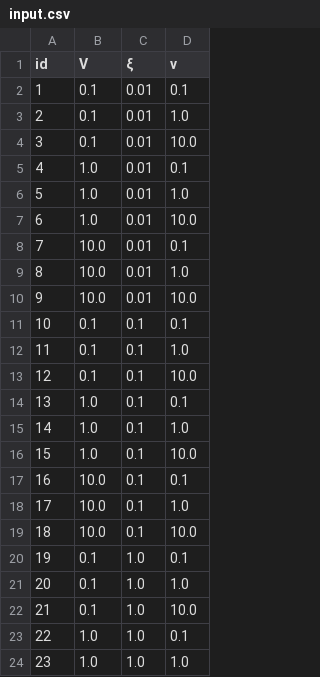
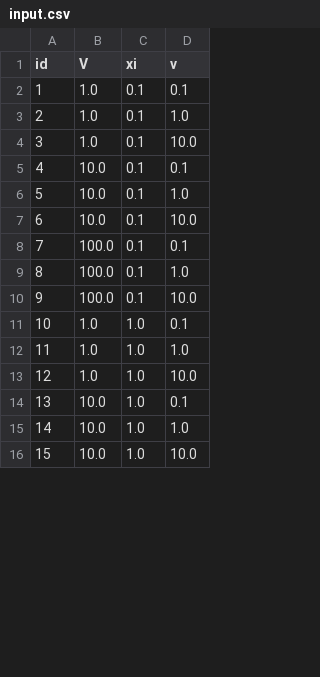
Before and after one commit to bobweek/genomic-sign-coev-cont-sp, a CSV file: phenotypic/likelihood/input.csv, drawn as a sheet; only a part is shown; the shorter side is filled out with more unchanged rows; removed rows and columns are numbered as before the commit, all else as after; the diff covers the shown part only; the diff names each change by its address in the sheet, - before the commit and + after, or states it on an @@ line.

```diff
--- a/phenotypic/likelihood/input.csv
+++ b/phenotypic/likelihood/input.csv
-C1: ξ
+C1: xi
-row 2: 1 | 0.1 | 0.01 | 0.1
-row 3: 2 | 0.1 | 0.01 | 1.0
-row 4: 3 | 0.1 | 0.01 | 10.0
-row 5: 4 | 1.0 | 0.01 | 0.1
-row 6: 5 | 1.0 | 0.01 | 1.0
-row 7: 6 | 1.0 | 0.01 | 10.0
-row 8: 7 | 10.0 | 0.01 | 0.1
-row 9: 8 | 10.0 | 0.01 | 1.0
-row 10: 9 | 10.0 | 0.01 | 10.0
-row 11: 10 | 0.1 | 0.1 | 0.1
-row 12: 11 | 0.1 | 0.1 | 1.0
-row 13: 12 | 0.1 | 0.1 | 10.0
@@ column A (id) renumbered between rows 2 and 25 @@
-row 20: 19 | 0.1 | 1.0 | 0.1
-row 21: 20 | 0.1 | 1.0 | 1.0
-row 22: 21 | 0.1 | 1.0 | 10.0
+row 8: 7 | 100.0 | 0.1 | 0.1
+row 9: 8 | 100.0 | 0.1 | 1.0
+row 10: 9 | 100.0 | 0.1 | 10.0
```
Also changed, not shown: 3 added rows, 18 removed rows and 9 edited cells elsewhere in this file, 13 other files.
